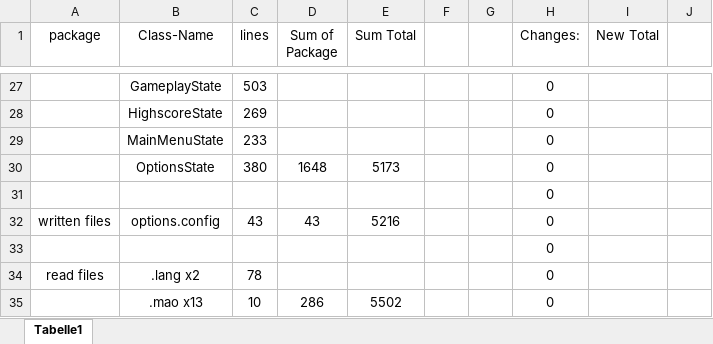
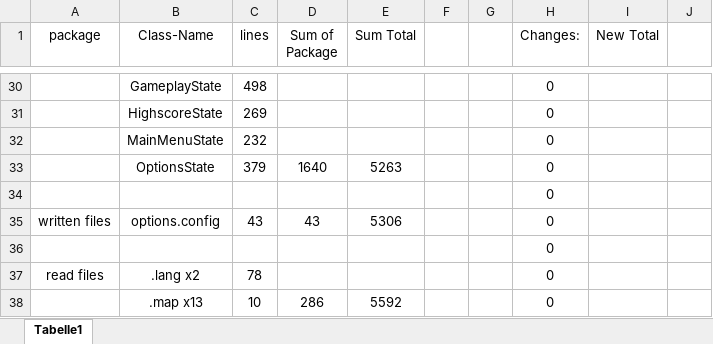
Before and after one commit to Andreas-Doerr/Breakout, an Excel workbook: doc.xlsx, sheet Tabelle1, drawn as a sheet; only a part is shown, gaps mark what is left out; values as stored, in another font and other column widths than the file's, no borders; addresses are those after the commit; the diff covers the shown part only; the diff names each change by its address in the sheet, - before the commit and + after, or states it on an @@ line.

```diff
--- a/doc.xlsx (sheet Tabelle1)
+++ b/doc.xlsx (sheet Tabelle1)
-C30 (lines): 503
+C30 (lines): 498
-C32 (lines): 233
+C32 (lines): 232
-C33 (lines): 380
+C33 (lines): 379
-D33 (Sum of Package): 1648
+D33 (Sum of Package): 1640
-E33 (Sum Total): 5173
+E33 (Sum Total): 5263
-E35 (Sum Total): 5216
+E35 (Sum Total): 5306
-B38 (Class-Name): .mao x13
+B38 (Class-Name): .map x13
-E38 (Sum Total): 5502
+E38 (Sum Total): 5592
```
Also changed, not shown: 3 added rows and 23 edited cells elsewhere in this sheet, formulas that keep their value.
